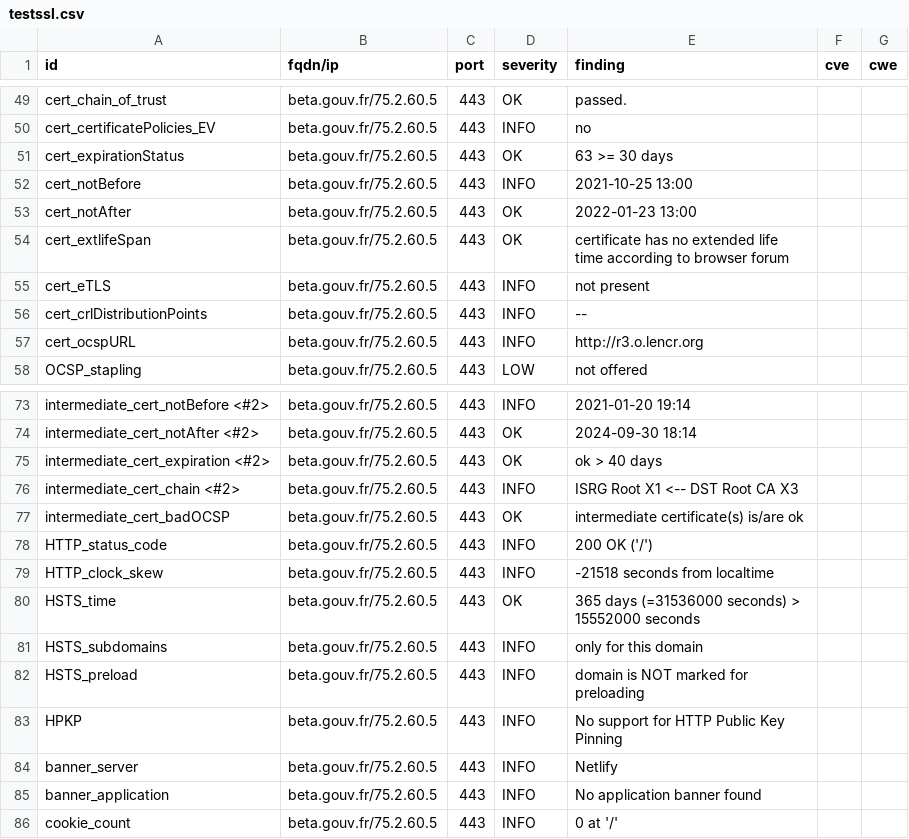
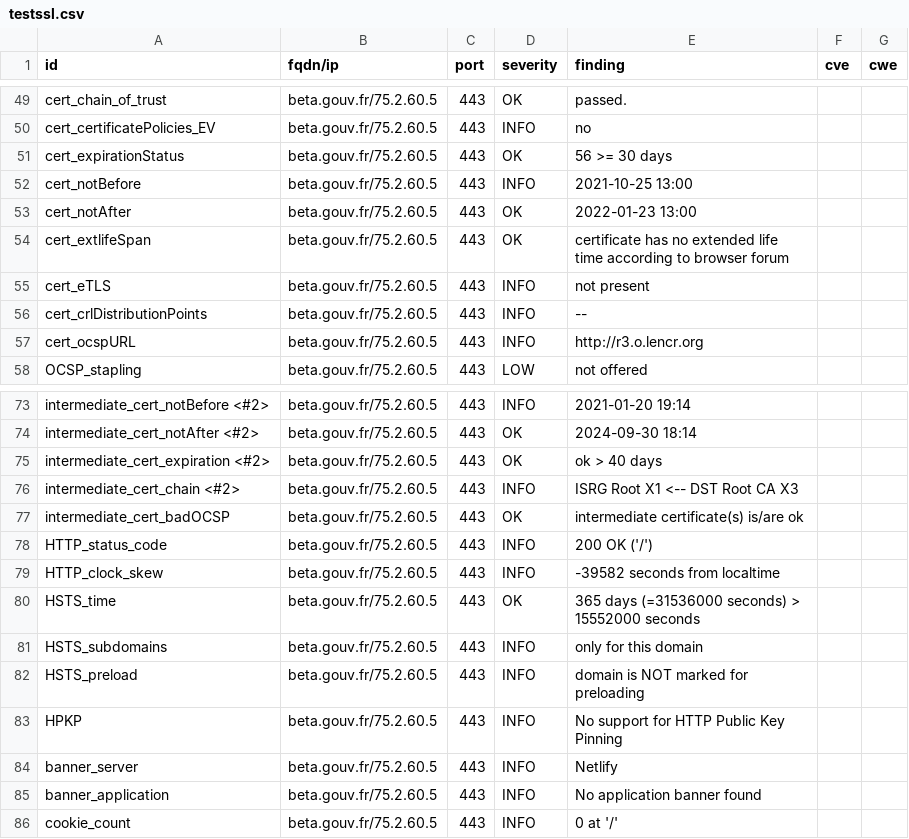
Before and after one commit to SocialGouv/dashlord, a CSV file: results/aHR0cHM6Ly9iZXRhLmdvdXYuZnI=/testssl.csv, drawn as a sheet; only a part is shown, gaps mark what is left out.

```diff
--- a/results/aHR0cHM6Ly9iZXRhLmdvdXYuZnI=/testssl.csv
+++ b/results/aHR0cHM6Ly9iZXRhLmdvdXYuZnI=/testssl.csv
@@ -50,3 +50,3 @@
 "cert_certificatePolicies_EV","beta.gouv.fr/75.2.60.5","443","INFO","no","",""
-"cert_expirationStatus","beta.gouv.fr/75.2.60.5","443","OK","63 >= 30 days","",""
+"cert_expirationStatus","beta.gouv.fr/75.2.60.5","443","OK","56 >= 30 days","",""
 "cert_notBefore","beta.gouv.fr/75.2.60.5","443","INFO","2021-10-25 13:00","",""
@@ -78,3 +78,3 @@
 "HTTP_status_code","beta.gouv.fr/75.2.60.5","443","INFO","200 OK ('/')","",""
-"HTTP_clock_skew","beta.gouv.fr/75.2.60.5","443","INFO","-21518 seconds from localtime","",""
+"HTTP_clock_skew","beta.gouv.fr/75.2.60.5","443","INFO","-39582 seconds from localtime","",""
 "HSTS_time","beta.gouv.fr/75.2.60.5","443","OK","365 days (=31536000 seconds) > 15552000 seconds","",""
```
Also changed, not shown: 14 other files.
